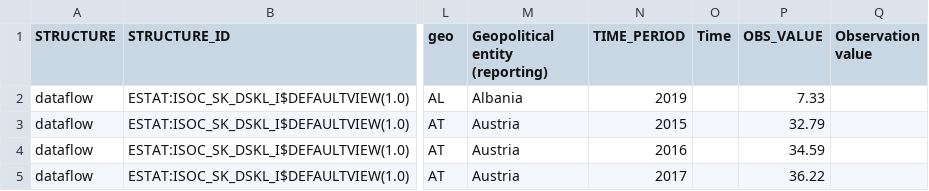
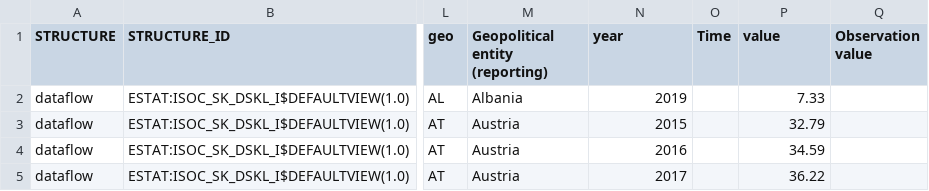
Before and after one commit to skibodaria/digital_literacy_eu, a CSV file: dbt_capstone/seeds/dig_skills_bab_old.csv, drawn as a sheet; only a part is shown, gaps mark what is left out; the diff names each change by its address in the sheet, - before the commit and + after, or states it on an @@ line.

```diff
--- a/dbt_capstone/seeds/dig_skills_bab_old.csv
+++ b/dbt_capstone/seeds/dig_skills_bab_old.csv
-N1: TIME_PERIOD
+N1: year
-P1: OBS_VALUE
+P1: value
```
Also changed, not shown: 3 other files.
